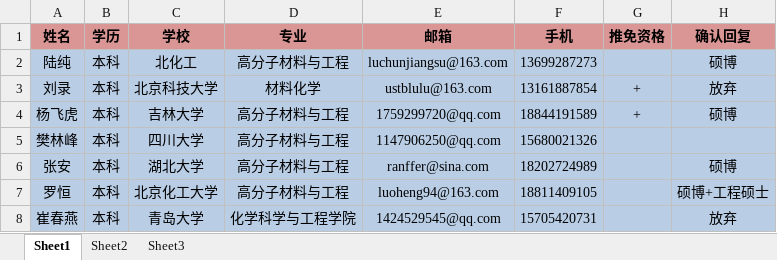
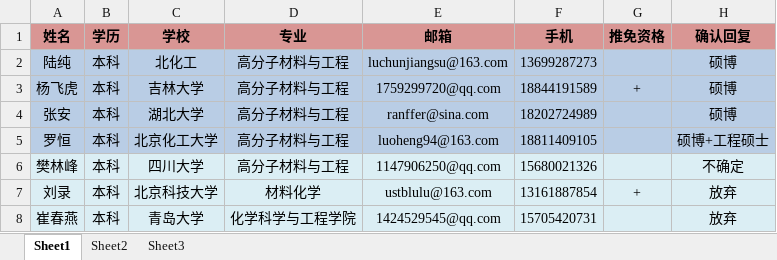
Before and after one commit to GJpku/cross, an Excel workbook: 504文档/招生/第二轮通知确认名单.xlsx, sheet Sheet1, drawn as a sheet; values as stored, in another font and other column widths than the file's, no borders; removed rows and columns are numbered as before the commit, all else as after; the diff names each change by its address in the sheet, - before the commit and + after, or states it on an @@ line.

```diff
--- a/504文档/招生/第二轮通知确认名单.xlsx (sheet Sheet1)
+++ b/504文档/招生/第二轮通知确认名单.xlsx (sheet Sheet1)
-row 5: 樊林峰 | 本科 | 四川大学 | 高分子材料与工程 | 1147906250@qq.com | 15680021326
+row 6: 樊林峰 | 本科 | 四川大学 | 高分子材料与工程 | 1147906250@qq.com | 15680021326 |  | 不确定
@@ row 3 moved to row 7: 刘录 @@
-A8:H8 fill: #B9CDE5
+A8:H8 fill: #DBEEF4
```
Also changed, not shown: 504文档/招生/申请人员汇总-投票结果.xlsx, 1 other file.
